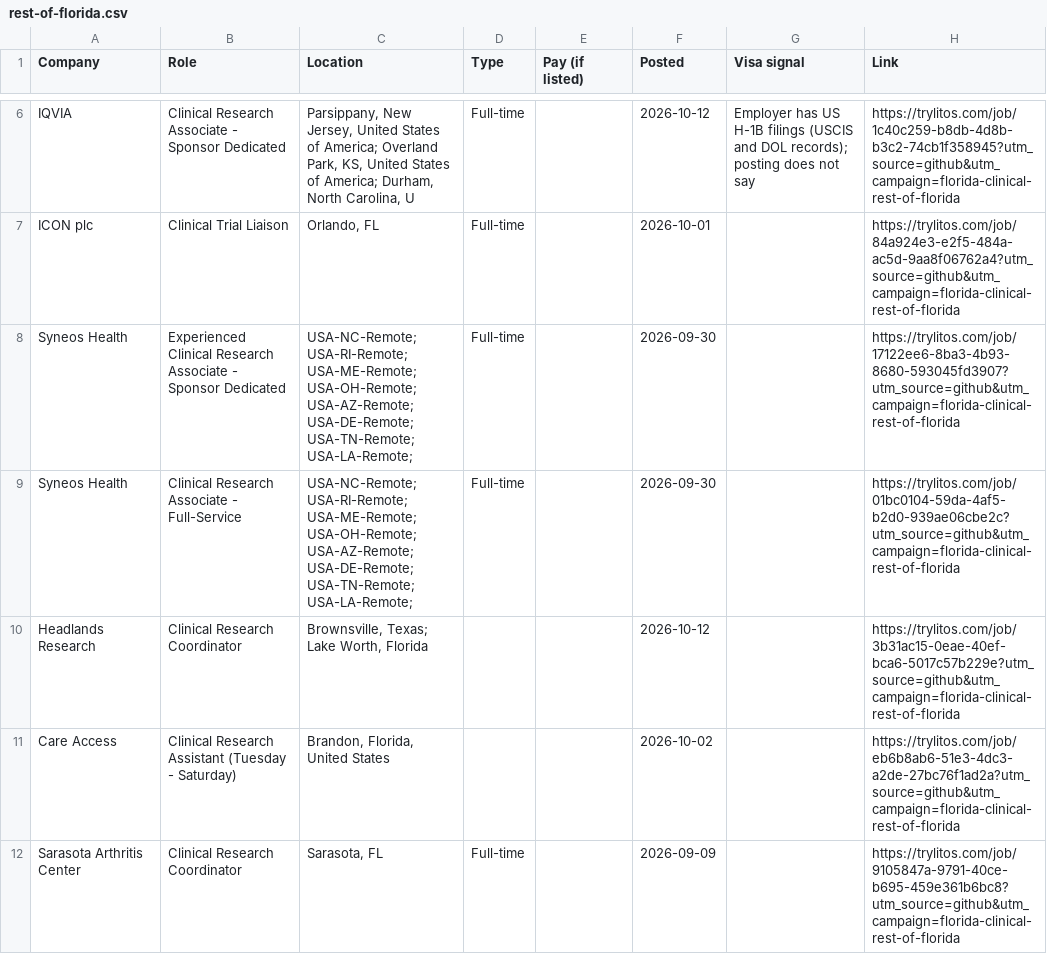
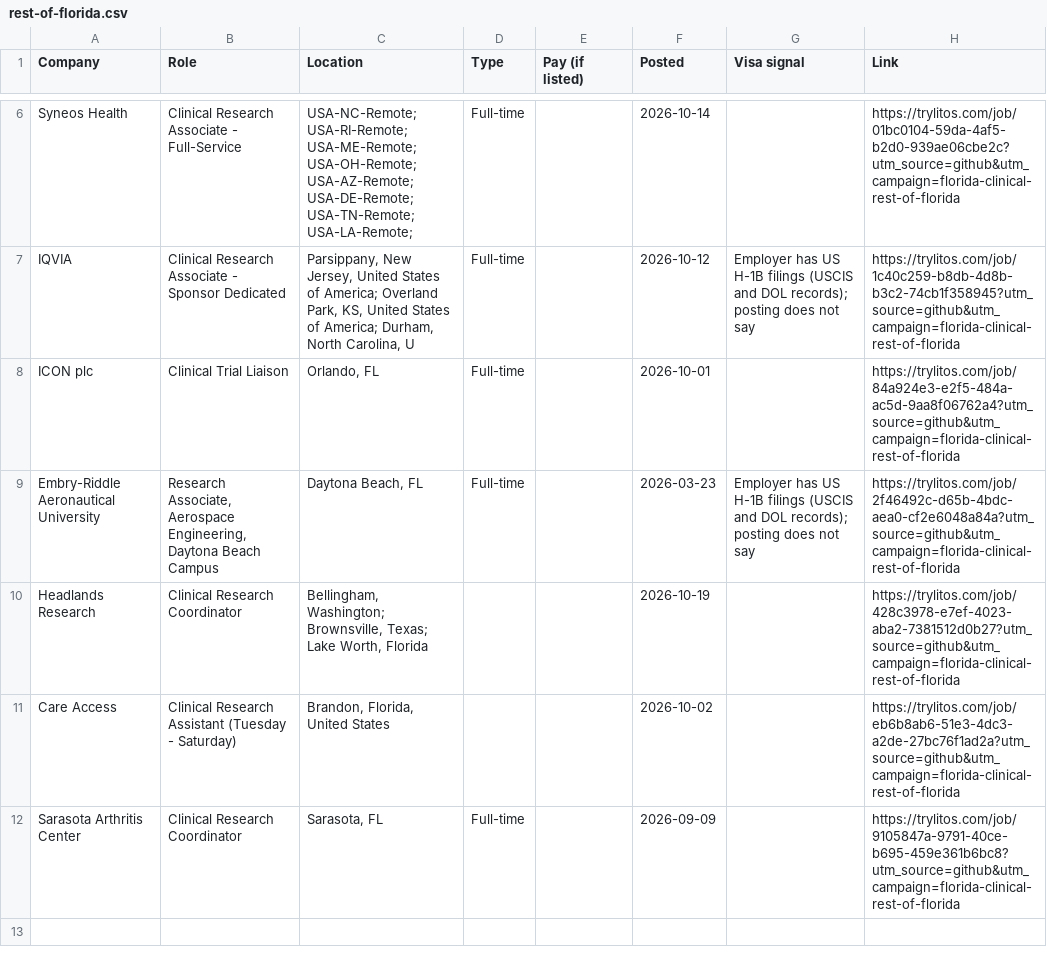
Before and after one commit to mehek-builds/Florida-Clinical-Research-Jobs, a CSV file: csv/rest-of-florida.csv, drawn as a sheet; only a part is shown, gaps mark what is left out; removed rows and columns are numbered as before the commit, all else as after; the diff covers the shown part only; the diff names each change by its address in the sheet, - before the commit and + after, or states it on an @@ line.

```diff
--- a/csv/rest-of-florida.csv
+++ b/csv/rest-of-florida.csv
+row 6: Syneos Health | Clinical Research Associate - Full-Service | USA-NC-Remote; USA-RI-Remote; USA-ME-Remote; USA-OH-Remote; USA-AZ-Remote; USA-DE-Remote; USA-TN-Remote; USA-LA-Remote; | Full-time |  | 2026-10-14 |  | https://trylitos.com/job/01bc0104-59da-4af5-b2d0-939ae06cbe2c?utm_source=github&utm_campaign=florida-clinical-rest-of-florida
-row 8: Syneos Health | Experienced Clinical Research Associate - Sponsor Dedicated | USA-NC-Remote; USA-RI-Remote; USA-ME-Remote; USA-OH-Remote; USA-AZ-Remote; USA-DE-Remote; USA-TN-Remote; USA-LA-Remote; | Full-time |  | 2026-09-30 |  | https://trylitos.com/job/17122ee6-8ba3-4b93-8680-593045fd3907?utm_source=github&utm_campaign=florida-clinical-rest-of-florida
-row 9: Syneos Health | Clinical Research Associate - Full-Service | USA-NC-Remote; USA-RI-Remote; USA-ME-Remote; USA-OH-Remote; USA-AZ-Remote; USA-DE-Remote; USA-TN-Remote; USA-LA-Remote; | Full-time |  | 2026-09-30 |  | https://trylitos.com/job/01bc0104-59da-4af5-b2d0-939ae06cbe2c?utm_source=github&utm_campaign=florida-clinical-rest-of-florida
+row 9: Embry-Riddle Aeronautical University | Research Associate, Aerospace Engineering, Daytona Beach Campus | Daytona Beach, FL | Full-time |  | 2026-03-23 | Employer has US H-1B filings (USCIS and DOL records); posting does not say | https://trylitos.com/job/2f46492c-d65b-4bdc-aea0-cf2e6048a84a?utm_source=github&utm_campaign=florida-clinical-rest-of-florida
-C10 (Location): Brownsville, Texas;…
+C10 (Location): Bellingham, Washington; Brownsville, Texas;…
-F10 (Posted): 2026-10-12
+F10 (Posted): 2026-10-19
-H10 (Link): https://trylitos.com/job/3b31ac15-0eae-40ef-bca6-5017c57b229e?utm_source=github&utm_campaign=florida-clinical-rest-of-florida
+H10 (Link): https://trylitos.com/job/428c3978-e7ef-4023-aba2-7381512d0b27?utm_source=github&utm_campaign=florida-clinical-rest-of-florida
```
Also changed, not shown: 2 added rows, 2 removed rows and 6 edited cells elsewhere in this file, csv/all.csv, csv/remote-cra.csv, 5 other files.
